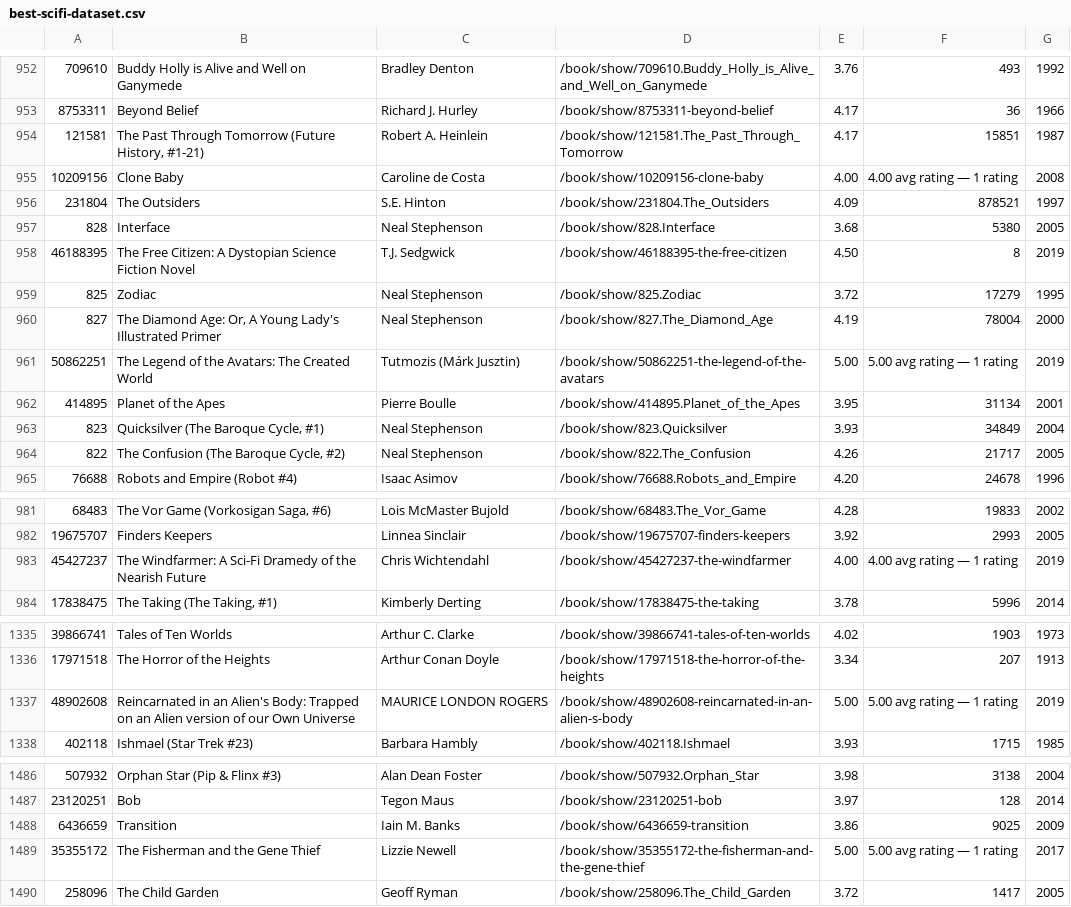
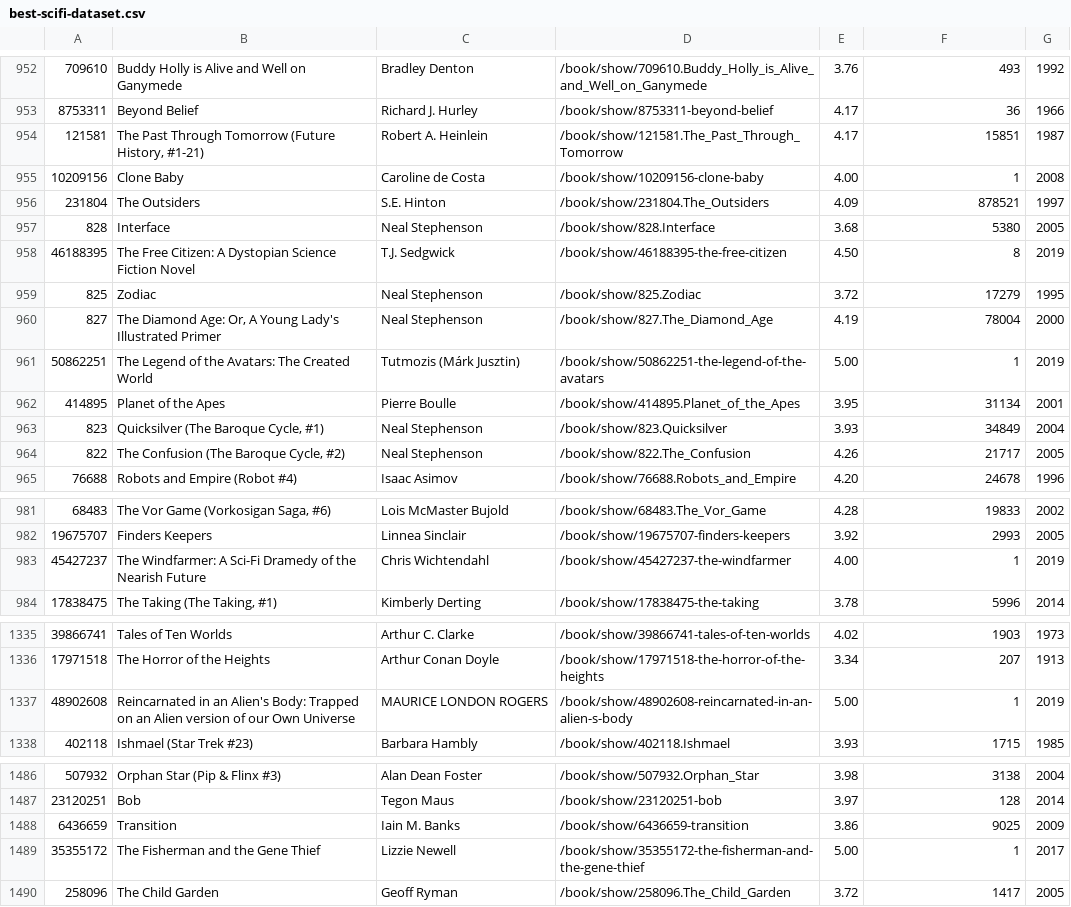
Before and after one commit to KyomaHooin/goodreads-analyzer, a CSV file: best-scifi-dataset.csv, drawn as a sheet; only a part is shown, gaps mark what is left out; the diff covers the shown part only.

```diff
--- a/best-scifi-dataset.csv
+++ b/best-scifi-dataset.csv
@@ -954,3 +954,3 @@
 121581;The Past Through Tomorrow (Future History, #1-21);Robert A. Heinlein;/book/show/121581.The_Past_Through_Tomorrow;4.17;15851;1987
-10209156;Clone Baby;Caroline de Costa;/book/show/10209156-clone-baby;4.00;4.00 avg rating — 1 rating;2008
+10209156;Clone Baby;Caroline de Costa;/book/show/10209156-clone-baby;4.00;1;2008
 231804;The Outsiders;S.E. Hinton;/book/show/231804.The_Outsiders;4.09;878521;1997
@@ -960,3 +960,3 @@
 827;The Diamond Age: Or, A Young Lady's Illustrated Primer;Neal Stephenson;/book/show/827.The_Diamond_Age;4.19;78004;2000
-50862251;The Legend of the Avatars: The Created World;Tutmozis (Márk Jusztin);/book/show/50862251-the-legend-of-the-avatars;5.00;5.00 avg rating — 1 rating;2019
+50862251;The Legend of the Avatars: The Created World;Tutmozis (Márk Jusztin);/book/show/50862251-the-legend-of-the-avatars;5.00;1;2019
 414895;Planet of the Apes;Pierre Boulle;/book/show/414895.Planet_of_the_Apes;3.95;31134;2001
@@ -982,3 +982,3 @@
 19675707;Finders Keepers;Linnea Sinclair;/book/show/19675707-finders-keepers;3.92;2993;2005
-45427237;The Windfarmer: A Sci-Fi Dramedy of the Nearish Future;Chris Wichtendahl;/book/show/45427237-the-windfarmer;4.00;4.00 avg rating — 1 rating;2019
+45427237;The Windfarmer: A Sci-Fi Dramedy of the Nearish Future;Chris Wichtendahl;/book/show/45427237-the-windfarmer;4.00;1;2019
 17838475;The Taking (The Taking, #1);Kimberly Derting;/book/show/17838475-the-taking;3.78;5996;2014
@@ -1336,3 +1336,3 @@
 17971518;The Horror of the Heights;Arthur Conan Doyle;/book/show/17971518-the-horror-of-the-heights;3.34;207;1913
-48902608;Reincarnated in an Alien's Body: Trapped on an Alien version of our Own Universe;MAURICE LONDON ROGERS;/book/show/48902608-reincarnated-in-an-alien-s-body;5.00;5.00 avg rating — 1 rating;2019
+48902608;Reincarnated in an Alien's Body: Trapped on an Alien version of our Own Universe;MAURICE LONDON ROGERS;/book/show/48902608-reincarnated-in-an-alien-s-body;5.00;1;2019
 402118;Ishmael (Star Trek #23);Barbara Hambly;/book/show/402118.Ishmael;3.93;1715;1985
@@ -1488,3 +1488,3 @@
 6436659;Transition;Iain M. Banks;/book/show/6436659-transition;3.86;9025;2009
-35355172;The Fisherman and the Gene Thief;Lizzie Newell;/book/show/35355172-the-fisherman-and-the-gene-thief;5.00;5.00 avg rating — 1 rating;2017
+35355172;The Fisherman and the Gene Thief;Lizzie Newell;/book/show/35355172-the-fisherman-and-the-gene-thief;5.00;1;2017
 258096;The Child Garden;Geoff Ryman;/book/show/258096.The_Child_Garden;3.72;1417;2005
```
Also changed, not shown: 21 edited cells elsewhere in this file.
